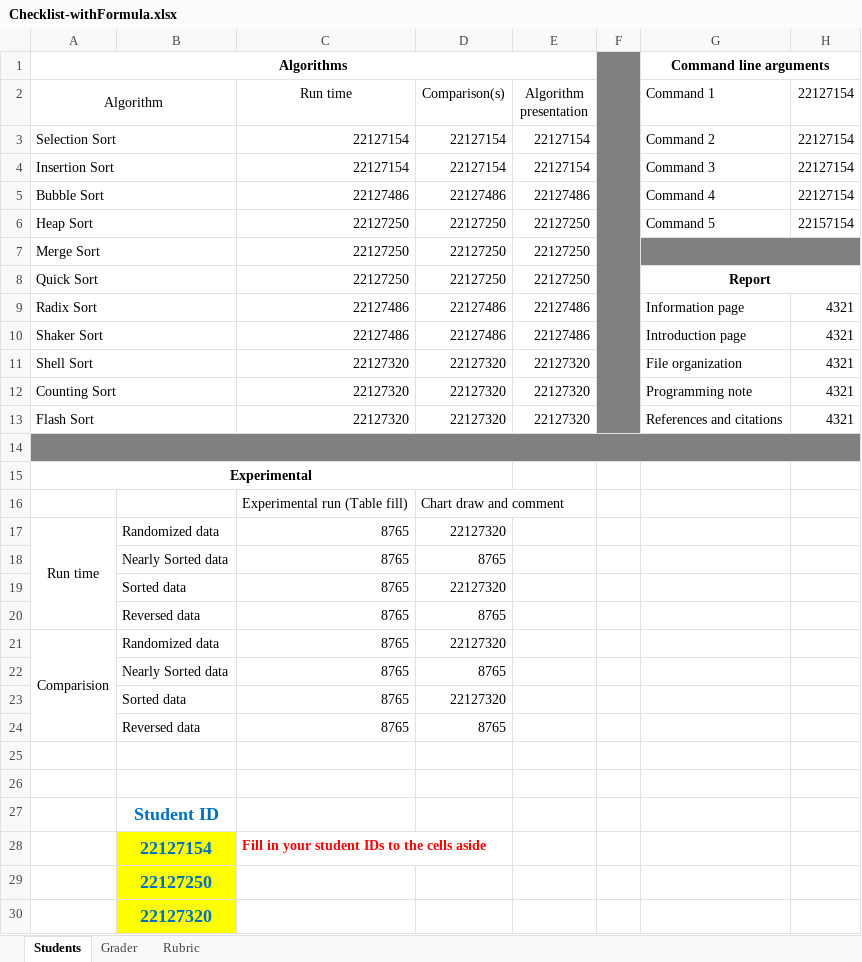
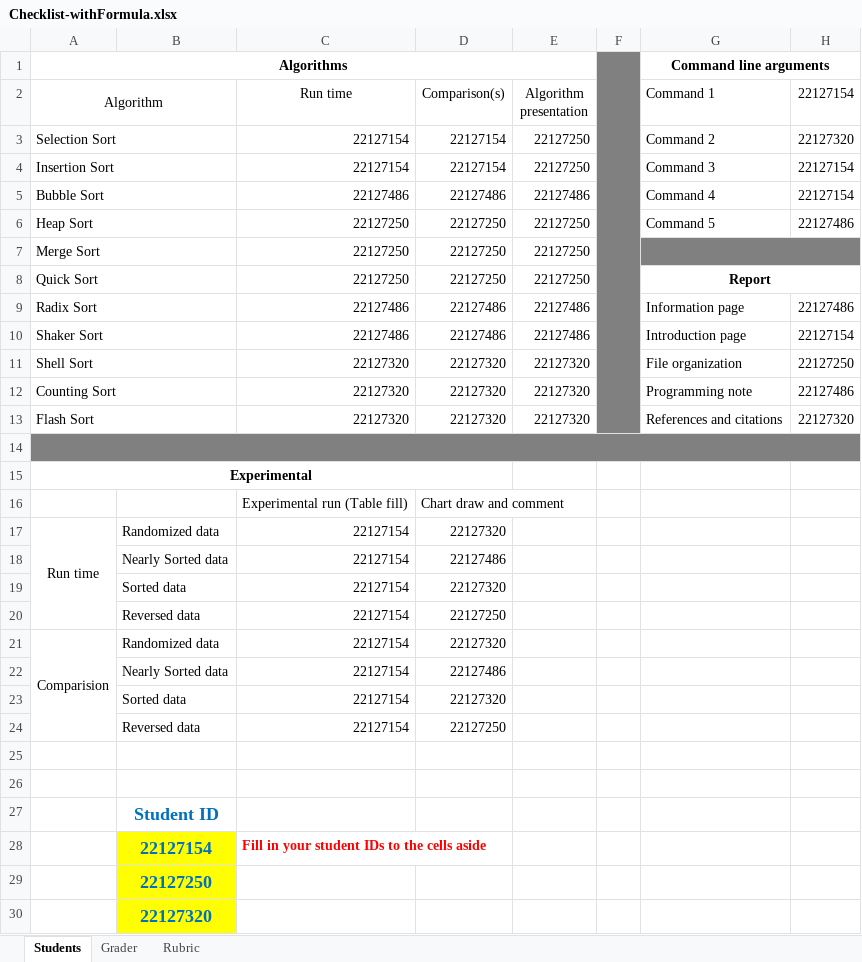
Before and after one commit to lib2509/Group8_Project_DSA, an Excel workbook: Checklist-withFormula.xlsx, sheet Students, drawn as a sheet; only a part is shown; values as stored, in another font and other column widths than the file's, no borders; removed rows and columns are numbered as before the commit, all else as after; the diff names each change by its address in the sheet, - before the commit and + after, or states it on an @@ line.

Commit message:
Update Checklist-withFormula.xlsx

```diff
--- a/Checklist-withFormula.xlsx (sheet Students)
+++ b/Checklist-withFormula.xlsx (sheet Students)
-E3:E4 (Algorithm presentation): 22127154
+E3:E4 (Algorithm presentation): 22127250
-H3 (22127154): 22127154
+H3 (22127154): 22127320
-H6 (22127154): 22157154
+H6 (22127154): 22127486
-H9 (22127154): 4321
+H9 (22127154): 22127486
-H10 (22127154): 4321
+H10 (22127154): 22127154
-H11 (22127154): 4321
+H11 (22127154): 22127250
-H12 (22127154): 4321
+H12 (22127154): 22127486
-H13 (22127154): 4321
+H13 (22127154): 22127320
-C17 (Run time): 8765
+C17 (Run time): 22127154
-row 18:  | Nearly Sorted data | 8765 | 8765
+row 18:  | Nearly Sorted data | 22127154 | 22127486
-C19 (Run time): 8765
+C19 (Run time): 22127154
-row 20:  | Reversed data | 8765 | 8765
+row 20:  | Reversed data | 22127154 | 22127250
-C21 (Run time): 8765
+C21 (Run time): 22127154
-row 22:  | Nearly Sorted data | 8765 | 8765
+row 22:  | Nearly Sorted data | 22127154 | 22127486
-C23 (Run time): 8765
+C23 (Run time): 22127154
-row 24:  | Reversed data | 8765 | 8765
+row 24:  | Reversed data | 22127154 | 22127250
```
Also changed, not shown: sheet Grader.
